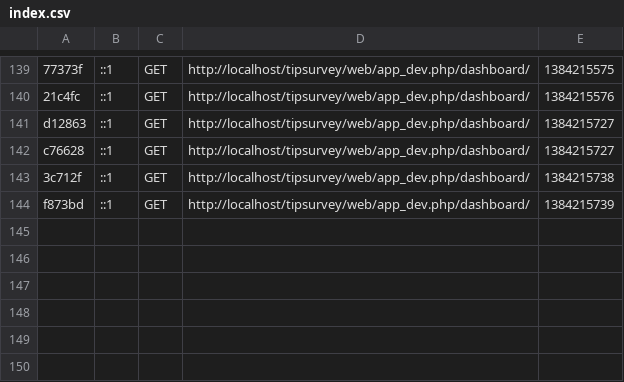
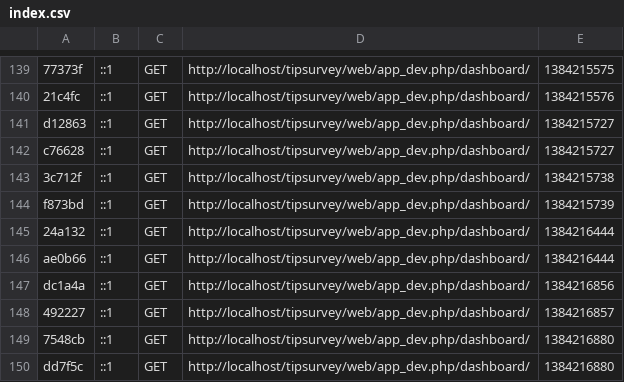
Before and after one commit to JoGeMon/tipsurvey, a CSV file: app/cache/dev/profiler/index.csv, drawn as a sheet; only a part is shown, gaps mark what is left out.

```diff
--- a/app/cache/dev/profiler/index.csv
+++ b/app/cache/dev/profiler/index.csv
@@ -144 +144,7 @@ c76628,::1,GET,http://localhost/tipsurvey/web/app_dev.php/dashboard/,1384215727,
 f873bd,::1,GET,http://localhost/tipsurvey/web/app_dev.php/dashboard/,1384215739,
+24a132,::1,GET,http://localhost/tipsurvey/web/app_dev.php/dashboard/,1384216444,
+ae0b66,::1,GET,http://localhost/tipsurvey/web/app_dev.php/dashboard/,1384216444,
+dc1a4a,::1,GET,http://localhost/tipsurvey/web/app_dev.php/dashboard/,1384216856,
+492227,::1,GET,http://localhost/tipsurvey/web/app_dev.php/dashboard/,1384216857,
+7548cb,::1,GET,http://localhost/tipsurvey/web/app_dev.php/dashboard/,1384216880,
+dd7f5c,::1,GET,http://localhost/tipsurvey/web/app_dev.php/dashboard/,1384216880,
```
Also changed, not shown: 27 other files.
